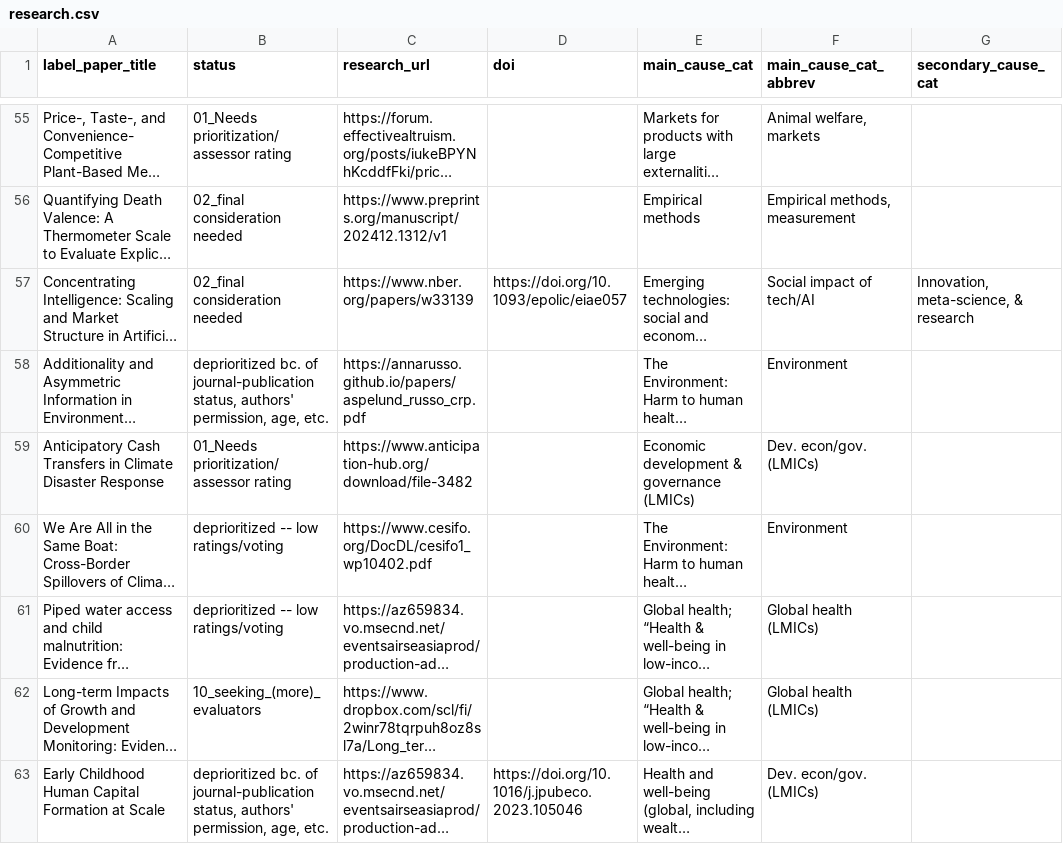
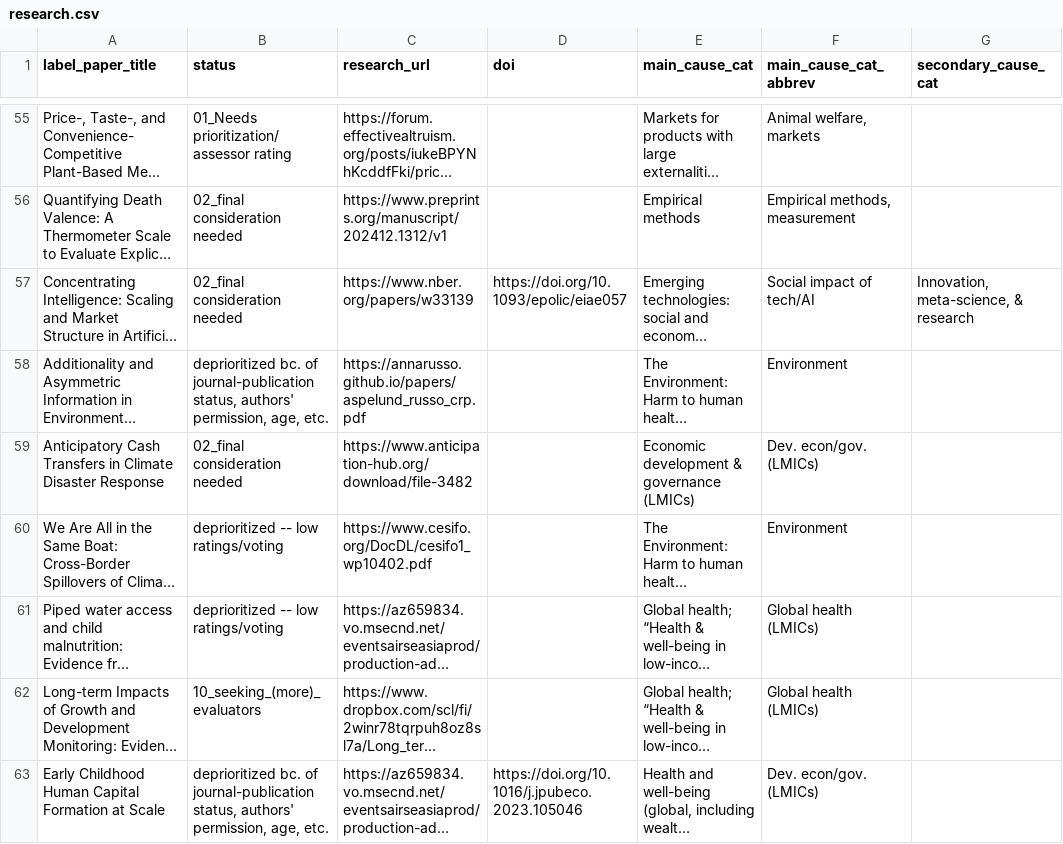
Before and after one commit to unjournal/unjournaldata, a CSV file: data/research.csv, drawn as a sheet; only a part is shown, gaps mark what is left out; long unchanged cells end in …; the diff covers the shown part only; the diff names each change by its address in the sheet, - before the commit and + after, or states it on an @@ line.

```diff
--- a/data/research.csv
+++ b/data/research.csv
-B59 (status): 01_Needs prioritization/assessor rating
+B59 (status): 02_final consideration needed
```
Also changed, not shown: 11 edited cells elsewhere in this file.
